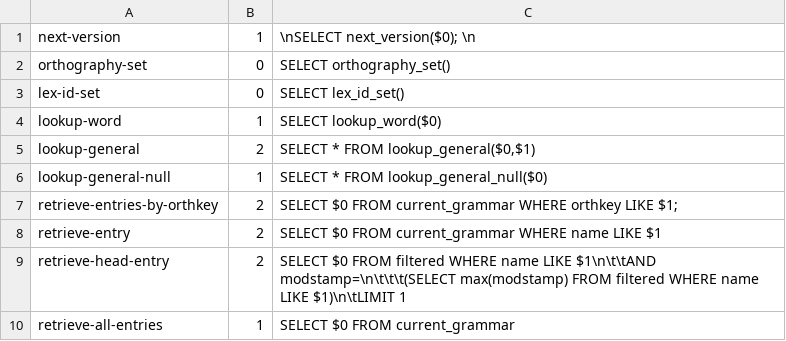
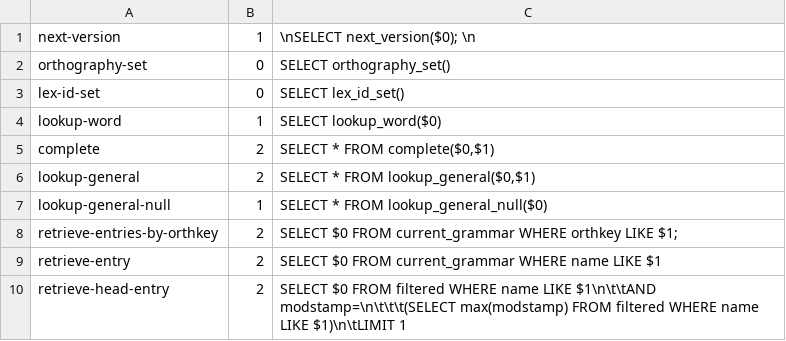
Before and after one commit to jingtaozf/lkb, a TSV file: src/psql/qry.tsv, drawn as a sheet; only a part is shown; the shorter side is filled out with more unchanged rows.

```diff
--- a/src/psql/qry.tsv
+++ b/src/psql/qry.tsv
@@ -4,2 +4,3 @@ lex-id-set	0	SELECT lex_id_set()
 lookup-word	1	SELECT lookup_word($0)
+complete	2	SELECT * FROM complete($0,$1)
 lookup-general	2	SELECT * FROM lookup_general($0,$1)
```
Also changed, not shown: src/psql/qrya.tsv, 4 other files.
